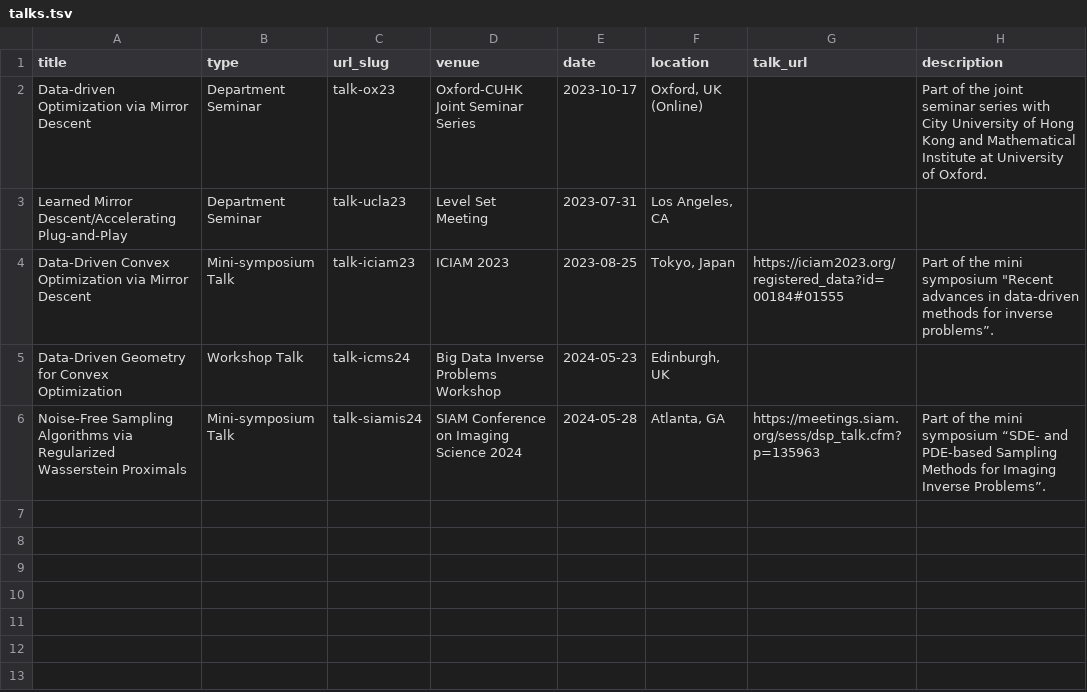
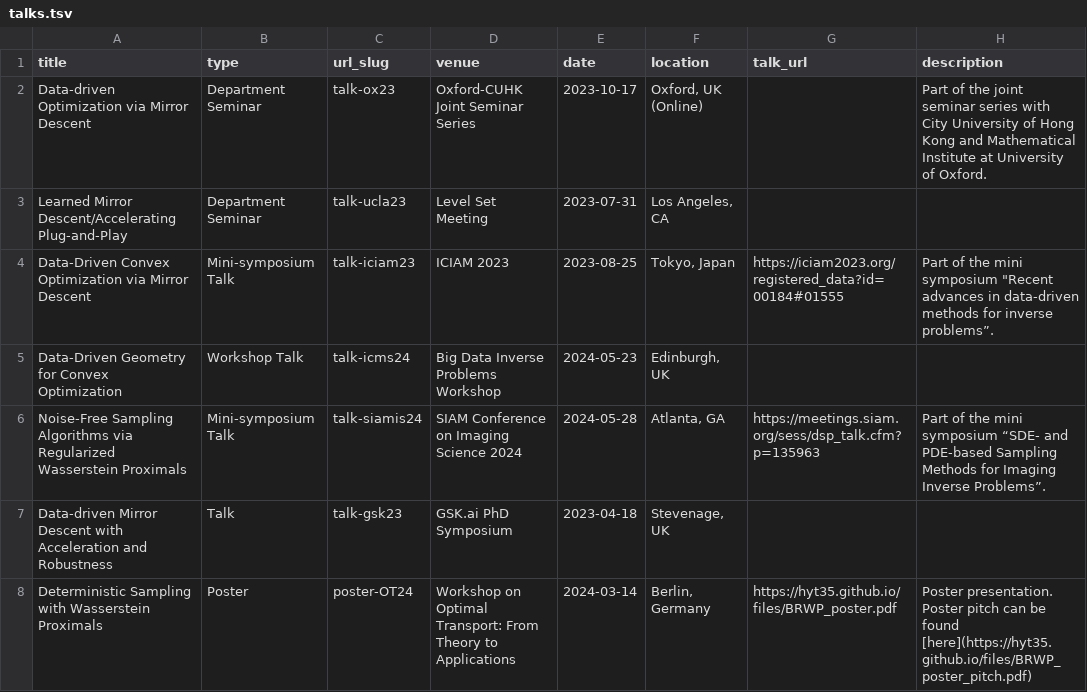
Before and after one commit to samcheng123/Personal-Website, a TSV file: markdown_generator/talks.tsv, drawn as a sheet; the diff names each change by its address in the sheet, - before the commit and + after, or states it on an @@ line.

Commit message:
update talks with poster

```diff
--- a/markdown_generator/talks.tsv
+++ b/markdown_generator/talks.tsv
+row 7: Data-driven Mirror Descent with Acceleration and Robustness | Talk | talk-gsk23 | GSK.ai PhD Symposium | 2023-04-18 | Stevenage, UK
+row 8: Deterministic Sampling with Wasserstein Proximals | Poster | poster-OT24 | Workshop on Optimal Transport: From Theory to Applications | 2024-03-14 | Berlin, Germany | https://hyt35.github.io/files/BRWP_poster.pdf | Poster presentation. Poster pitch can be found [here](https://hyt35.github.io/files/BRWP_poster_pitch.pdf)
```
Also changed, not shown: 6 other files.
